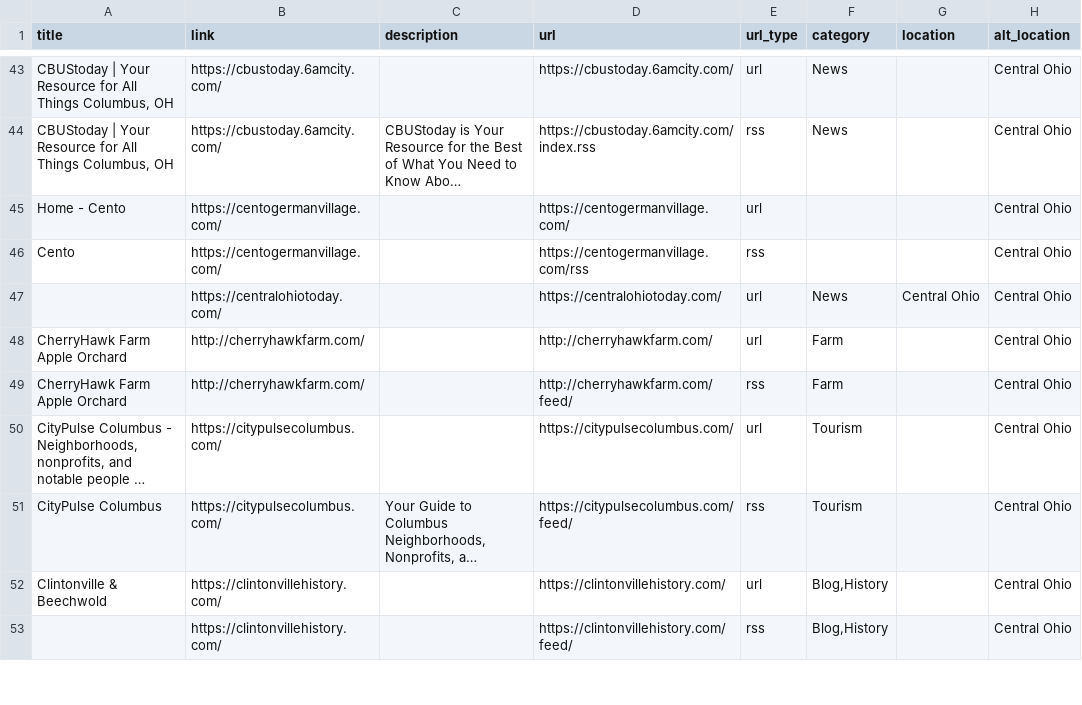
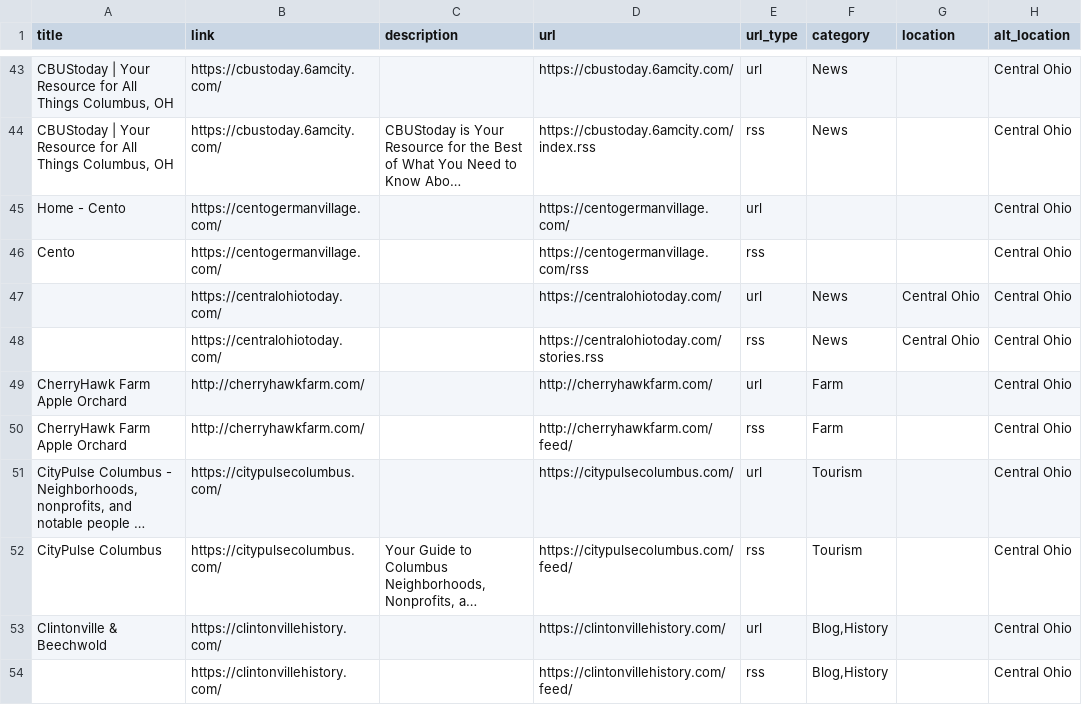
Before and after one commit to TomCasavant/ohio-sites, a CSV file: ohio.csv, drawn as a sheet; only a part is shown, gaps mark what is left out; long unchanged cells end in ….

```diff
--- a/ohio.csv
+++ b/ohio.csv
@@ -49,2 +49,3 @@ Cento,https://centogermanvillage.com/,,https://centogermanvillage.com/rss,rss,,,
 ,https://centralohiotoday.com/,,https://centralohiotoday.com/,url,News,Central Ohio,Central Ohio
+,https://centralohiotoday.com/,,https://centralohiotoday.com/stories.rss,rss,News,Central Ohio,Central Ohio
 CherryHawk Farm Apple Orchard,http://cherryhawkfarm.com/,,http://cherryhawkfarm.com/,url,Farm,,Central Ohio
```
Also changed, not shown: 2 other files.
